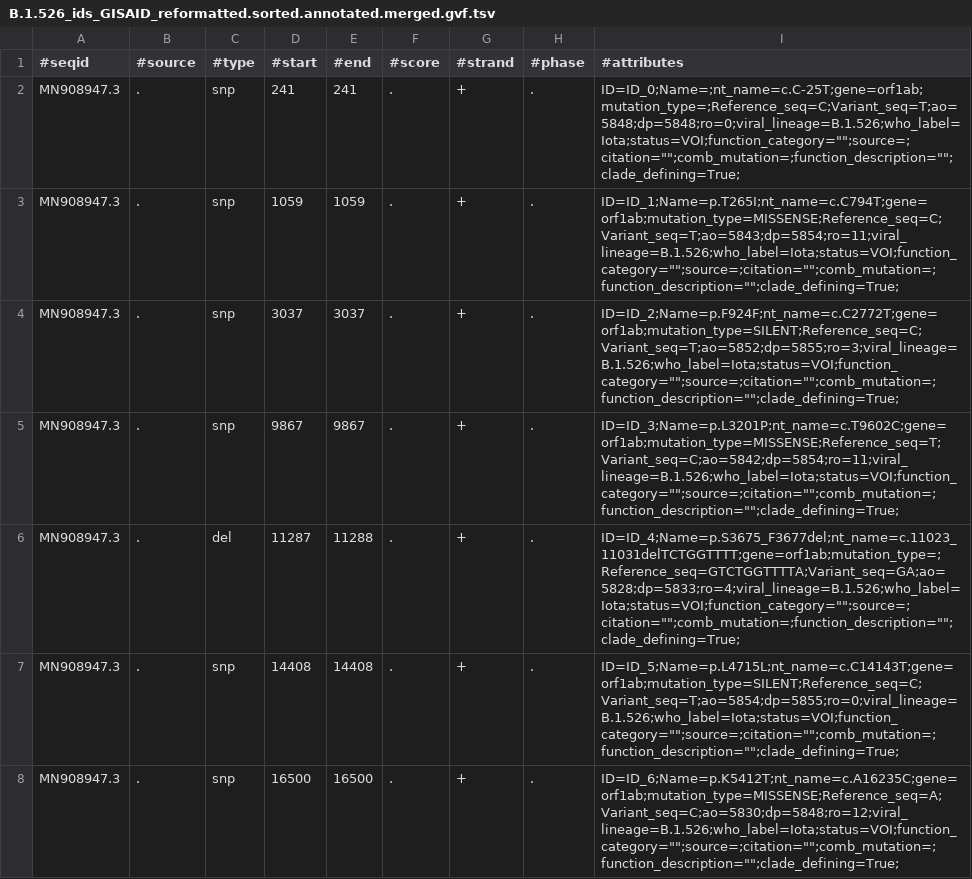
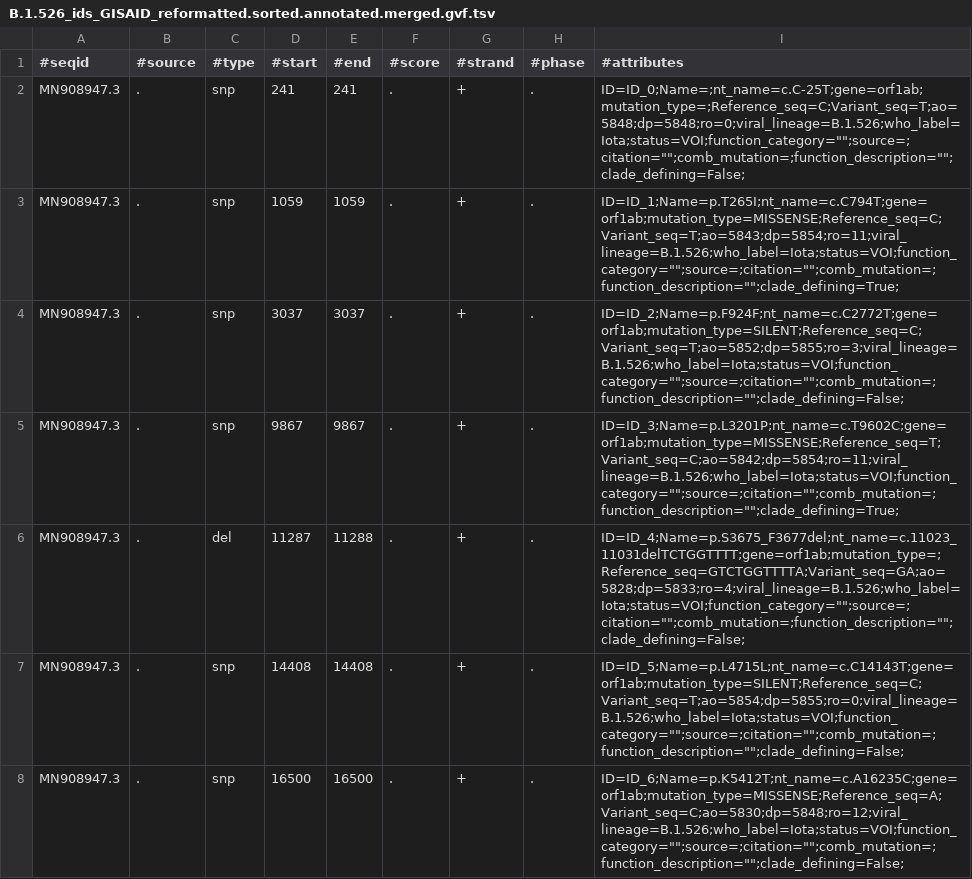
Before and after one commit to cidgoh/VIRUS-MVP, a TSV file: reference_data_/31_05_2021/merged_gvf_files/B.1.526_ids_GISAID_reformatted.sorted.annotated.merged.gvf.tsv, drawn as a sheet; only a part is shown; the diff covers the shown part only.

Commit message:
fixed clade-defining mutations attribute

```diff
--- a/reference_data_/31_05_2021/merged_gvf_files/B.1.526_ids_GISAID_reformatted.sorted.annotated.merged.gvf.tsv
+++ b/reference_data_/31_05_2021/merged_gvf_files/B.1.526_ids_GISAID_reformatted.sorted.annotated.merged.gvf.tsv
@@ -1,8 +1,8 @@
 #seqid	#source	#type	#start	#end	#score	#strand	#phase	#attributes
-MN908947.3	.	snp	241	241	.	+	.	"ID=ID_0;Name=;nt_name=c.C-25T;gene=orf1ab;mutation_type=;Reference_seq=C;Variant_seq=T;ao=5848;dp=5848;ro=0;viral_lineage=B.1.526;who_label=Iota;status=VOI;function_category="""";source=;citation="""";comb_mutation=;function_description="""";clade_defining=True;"
+MN908947.3	.	snp	241	241	.	+	.	"ID=ID_0;Name=;nt_name=c.C-25T;gene=orf1ab;mutation_type=;Reference_seq=C;Variant_seq=T;ao=5848;dp=5848;ro=0;viral_lineage=B.1.526;who_label=Iota;status=VOI;function_category="""";source=;citation="""";comb_mutation=;function_description="""";clade_defining=False;"
 MN908947.3	.	snp	1059	1059	.	+	.	"ID=ID_1;Name=p.T265I;nt_name=c.C794T;gene=orf1ab;mutation_type=MISSENSE;Reference_seq=C;Variant_seq=T;ao=5843;dp=5854;ro=11;viral_lineage=B.1.526;who_label=Iota;status=VOI;function_category="""";source=;citation="""";comb_mutation=;function_description="""";clade_defining=True;"
-MN908947.3	.	snp	3037	3037	.	+	.	"ID=ID_2;Name=p.F924F;nt_name=c.C2772T;gene=orf1ab;mutation_type=SILENT;Reference_seq=C;Variant_seq=T;ao=5852;dp=5855;ro=3;viral_lineage=B.1.526;who_label=Iota;status=VOI;function_category="""";source=;citation="""";comb_mutation=;function_description="""";clade_defining=True;"
+MN908947.3	.	snp	3037	3037	.	+	.	"ID=ID_2;Name=p.F924F;nt_name=c.C2772T;gene=orf1ab;mutation_type=SILENT;Reference_seq=C;Variant_seq=T;ao=5852;dp=5855;ro=3;viral_lineage=B.1.526;who_label=Iota;status=VOI;function_category="""";source=;citation="""";comb_mutation=;function_description="""";clade_defining=False;"
 MN908947.3	.	snp	9867	9867	.	+	.	"ID=ID_3;Name=p.L3201P;nt_name=c.T9602C;gene=orf1ab;mutation_type=MISSENSE;Reference_seq=T;Variant_seq=C;ao=5842;dp=5854;ro=11;viral_lineage=B.1.526;who_label=Iota;status=VOI;function_category="""";source=;citation="""";comb_mutation=;function_description="""";clade_defining=True;"
-MN908947.3	.	del	11287	11288	.	+	.	"ID=ID_4;Name=p.S3675_F3677del;nt_name=c.11023_11031delTCTGGTTTT;gene=orf1ab;mutation_type=;Reference_seq=GTCTGGTTTTA;Variant_seq=GA;ao=5828;dp=5833;ro=4;viral_lineage=B.1.526;who_label=Iota;status=VOI;function_category="""";source=;citation="""";comb_mutation=;function_description="""";clade_defining=True;"
-MN908947.3	.	snp	14408	14408	.	+	.	"ID=ID_5;Name=p.L4715L;nt_name=c.C14143T;gene=orf1ab;mutation_type=SILENT;Reference_seq=C;Variant_seq=T;ao=5854;dp=5855;ro=0;viral_lineage=B.1.526;who_label=Iota;status=VOI;function_category="""";source=;citation="""";comb_mutation=;function_description="""";clade_defining=True;"
-MN908947.3	.	snp	16500	16500	.	+	.	"ID=ID_6;Name=p.K5412T;nt_name=c.A16235C;gene=orf1ab;mutation_type=MISSENSE;Reference_seq=A;Variant_seq=C;ao=5830;dp=5848;ro=12;viral_lineage=B.1.526;who_label=Iota;status=VOI;function_category="""";source=;citation="""";comb_mutation=;function_description="""";clade_defining=True;"
+MN908947.3	.	del	11287	11288	.	+	.	"ID=ID_4;Name=p.S3675_F3677del;nt_name=c.11023_11031delTCTGGTTTT;gene=orf1ab;mutation_type=;Reference_seq=GTCTGGTTTTA;Variant_seq=GA;ao=5828;dp=5833;ro=4;viral_lineage=B.1.526;who_label=Iota;status=VOI;function_category="""";source=;citation="""";comb_mutation=;function_description="""";clade_defining=False;"
+MN908947.3	.	snp	14408	14408	.	+	.	"ID=ID_5;Name=p.L4715L;nt_name=c.C14143T;gene=orf1ab;mutation_type=SILENT;Reference_seq=C;Variant_seq=T;ao=5854;dp=5855;ro=0;viral_lineage=B.1.526;who_label=Iota;status=VOI;function_category="""";source=;citation="""";comb_mutation=;function_description="""";clade_defining=False;"
+MN908947.3	.	snp	16500	16500	.	+	.	"ID=ID_6;Name=p.K5412T;nt_name=c.A16235C;gene=orf1ab;mutation_type=MISSENSE;Reference_seq=A;Variant_seq=C;ao=5830;dp=5848;ro=12;viral_lineage=B.1.526;who_label=Iota;status=VOI;function_category="""";source=;citation="""";comb_mutation=;function_description="""";clade_defining=False;"
```
Also changed, not shown: 59 edited cells elsewhere in this file, reference_data_/31_05_2021/merged_gvf_files/B.1.351_ids_GISAID_reformatted.sorted.annotated.merged.gvf.tsv, reference_data_/31_05_2021/merged_gvf_files/B.1.429_ids_GISAID_reformatted.sorted.annotated.merged.gvf.tsv, 8 other files.
